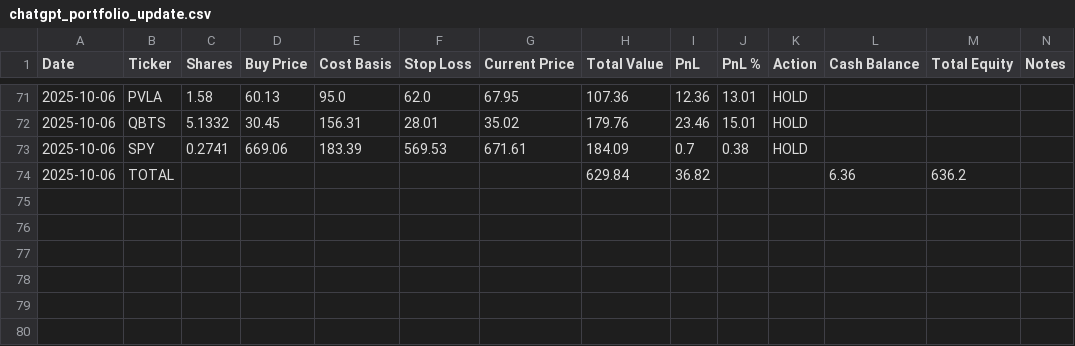
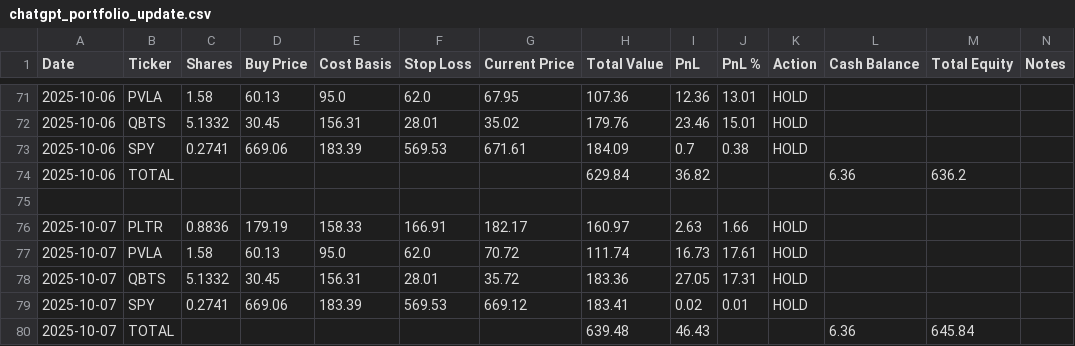
Before and after one commit to ofergr/ChatGPT-Micro-Cap-Experiment, a CSV file: Start Your Own/chatgpt_portfolio_update.csv, drawn as a sheet; only a part is shown, gaps mark what is left out; the diff names each change by its address in the sheet, - before the commit and + after, or states it on an @@ line.

```diff
--- a/Start Your Own/chatgpt_portfolio_update.csv
+++ b/Start Your Own/chatgpt_portfolio_update.csv
+row 75: (empty)
+row 76: 2025-10-07 | PLTR | 0.8836 | 179.19 | 158.33 | 166.91 | 182.17 | 160.97 | 2.63 | 1.66 | HOLD
+row 77: 2025-10-07 | PVLA | 1.58 | 60.13 | 95.0 | 62.0 | 70.72 | 111.74 | 16.73 | 17.61 | HOLD
+row 78: 2025-10-07 | QBTS | 5.1332 | 30.45 | 156.31 | 28.01 | 35.72 | 183.36 | 27.05 | 17.31 | HOLD
+row 79: 2025-10-07 | SPY | 0.2741 | 669.06 | 183.39 | 569.53 | 669.12 | 183.41 | 0.02 | 0.01 | HOLD
+row 80: 2025-10-07 | TOTAL |  |  |  |  |  | 639.48 | 46.43 |  |  | 6.36 | 645.84
```
Also changed, not shown: 1 other file.
